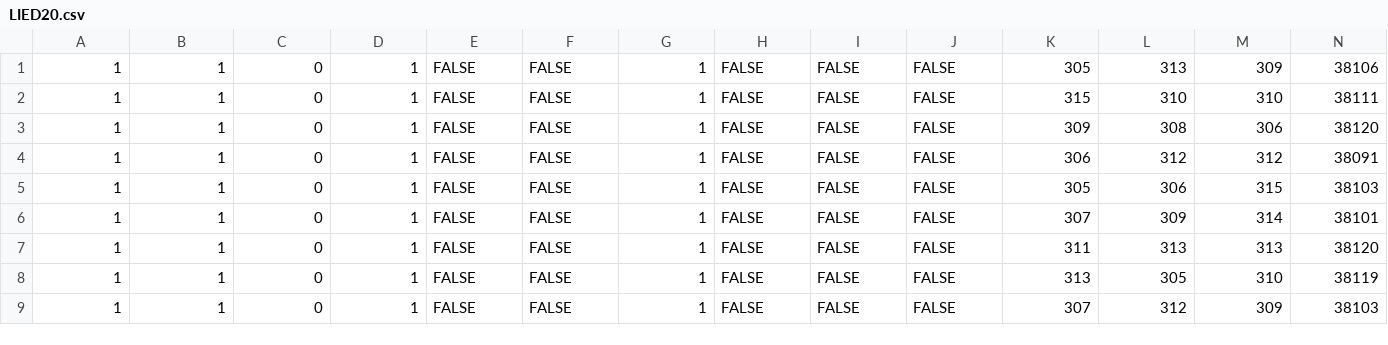
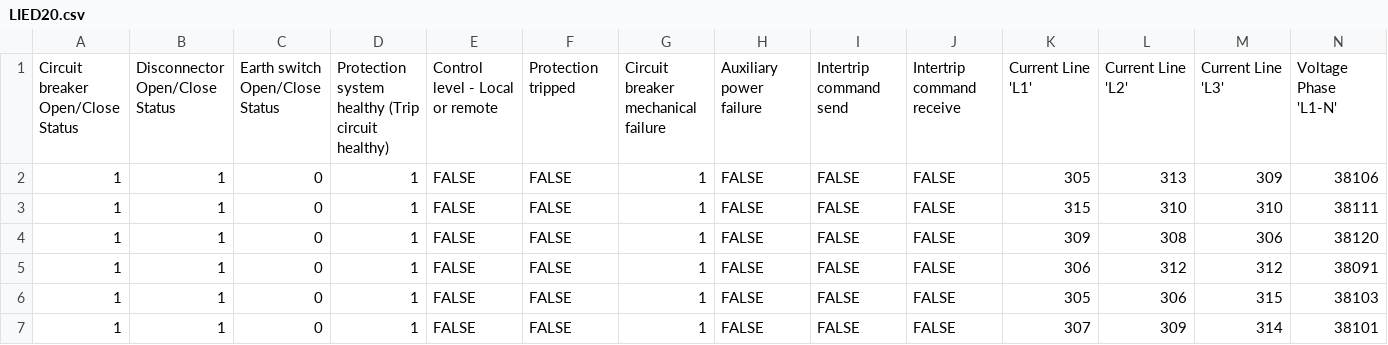
Before and after one commit to smartgridadsc/IEC61850SecurityDataset, a CSV file: Normal/Variable_Loading/csv/LIED20.csv, drawn as a sheet; only a part is shown; the shorter side is filled out with more unchanged rows; rows hold the shown columns only; the diff names each change by its address in the sheet, - before the commit and + after, or states it on an @@ line.

Commit message:
Update column names

```diff
--- a/Normal/Variable_Loading/csv/LIED20.csv
+++ b/Normal/Variable_Loading/csv/LIED20.csv
+row 1: Circuit breaker Open/Close Status | Disconnector Open/Close Status | Earth switch Open/Close Status | Protection system healthy (Trip circuit healthy) | Control level - Local or remote | Protection tripped | Circuit breaker mechanical failure | Auxiliary power failure | Intertrip command send | Intertrip command receive | Current Line 'L1' | Current Line 'L2' | Current Line 'L3' | Voltage Phase 'L1-N'
```
